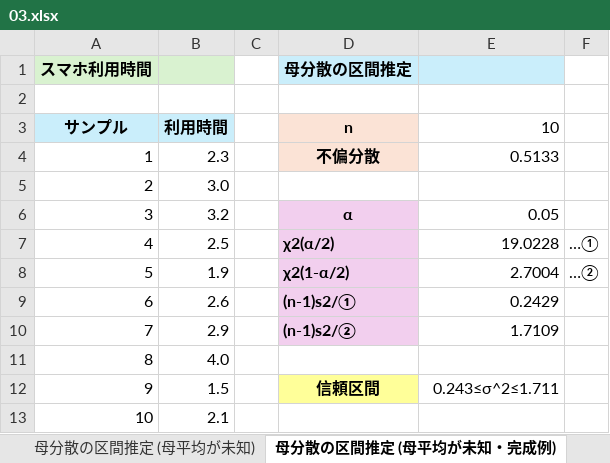
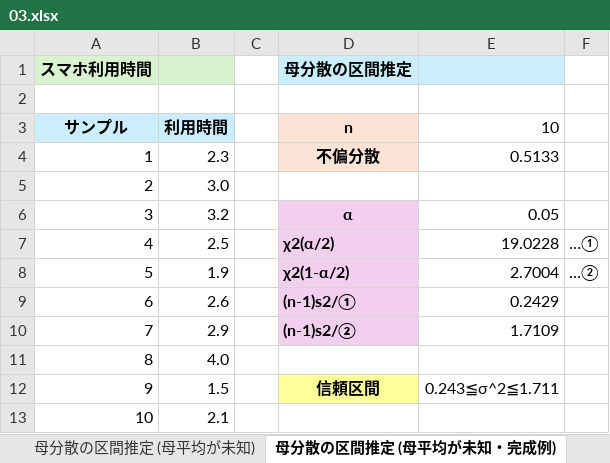
Before and after one commit to Gessys/interval, an Excel workbook: 03.xlsx, sheet 母分散の区間推定 (母平均が未知・完成例), drawn as a sheet; values as stored, in another font and other column widths than the file's, no borders; the diff names each change by its address in the sheet, - before the commit and + after, or states it on an @@ line.

```diff
--- a/03.xlsx (sheet 母分散の区間推定 (母平均が未知・完成例))
+++ b/03.xlsx (sheet 母分散の区間推定 (母平均が未知・完成例))
-E12 (10): 0.243≤σ^2≤1.711
+E12 (10): 0.243≦σ^2≦1.711
```
Also changed, not shown: sheet ブートストラップ法, sheet 母分散の区間推定 (母平均が既知・完成例), sheet 母分散の区間推定 (母平均を使った例).
